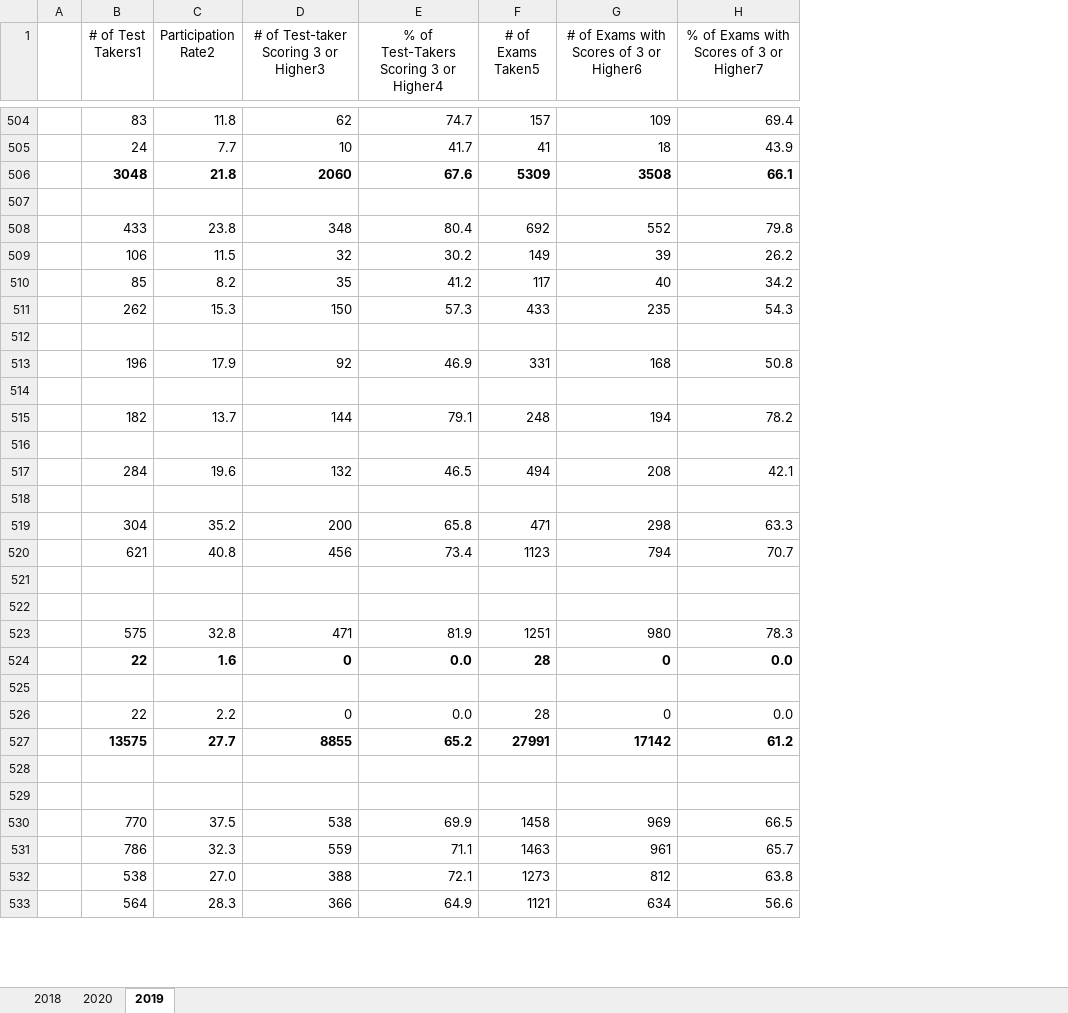
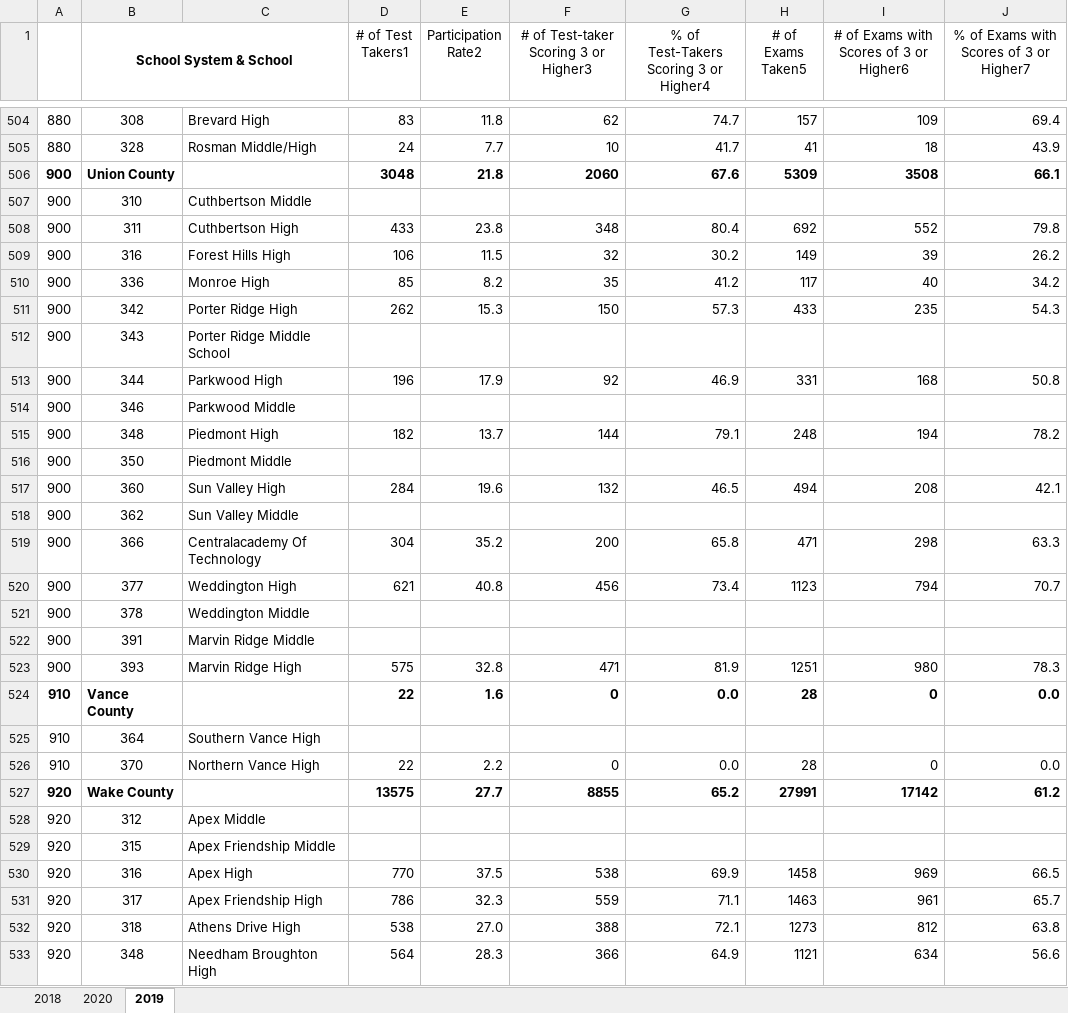
Before and after one commit to mcelhens/AP-Outcomes-to-University-Metrics, an Excel workbook: data/North_Carolina/AP_Test_Results_2018.xlsx, sheet 2019, drawn as a sheet; only a part is shown, gaps mark what is left out; values as stored, in another font and other column widths than the file's, no borders; removed rows and columns are numbered as before the commit, all else as after; the diff covers the shown part only; the diff names each change by its address in the sheet, - before the commit and + after, or states it on an @@ line.

```diff
--- a/data/North_Carolina/AP_Test_Results_2018.xlsx (sheet 2019)
+++ b/data/North_Carolina/AP_Test_Results_2018.xlsx (sheet 2019)
-column A, empty
+column A, rows 504-533: 880 | 880 | 900 | 900 | 900 | 900 | 900 | 900 | 900 | 900 | 900 | 900 | 900 | 900 | 900 | 900 | 900 | 900 | 900 | 900 | 910 | 910 | 910 | 920 | 920 | 920 | 920 | 920 | 920 | 920
+column B (School System & School), rows 504-533: 308 | 328 | Union County | 310 | 311 | 316 | 336 | 342 | 343 | 344 | 346 | 348 | 350 | 360 | 362 | 366 | 377 | 378 | 391 | 393 | Vance County | 364 | 370 | Wake County | 312 | 315 | 316 | 317 | 318 | 348
+column C, rows 504-533: Brevard High | Rosman Middle/High |  | Cuthbertson Middle | Cuthbertson High | Forest Hills High | Monroe High | Porter Ridge High | Porter Ridge Middle School | Parkwood High | Parkwood Middle | Piedmont High | Piedmont Middle | Sun Valley High | Sun Valley Middle | Centralacademy Of Technology | Weddington High | Weddington Middle | Marvin Ridge Middle | Marvin Ridge High |  | Southern Vance High | Northern Vance High |  | Apex Middle | Apex Friendship Middle | Apex High | Apex Friendship High | Athens Drive High | Needham Broughton High
-row 507: (empty)
+row 507: 900 | 310 | Cuthbertson Middle
-row 512: (empty)
+row 512: 900 | 343 | Porter Ridge Middle School
-row 514: (empty)
+row 514: 900 | 346 | Parkwood Middle
-row 516: (empty)
+row 516: 900 | 350 | Piedmont Middle
-row 518: (empty)
+row 518: 900 | 362 | Sun Valley Middle
-row 521: (empty)
+row 521: 900 | 378 | Weddington Middle
-row 522: (empty)
+row 522: 900 | 391 | Marvin Ridge Middle
-row 525: (empty)
+row 525: 910 | 364 | Southern Vance High
-row 528: (empty)
+row 528: 920 | 312 | Apex Middle
-row 529: (empty)
+row 529: 920 | 315 | Apex Friendship Middle
```
Also changed, not shown: 208 edited cells elsewhere in this sheet, sheet 2020, sheet 2018, formulas that keep their value, 3 other files.
